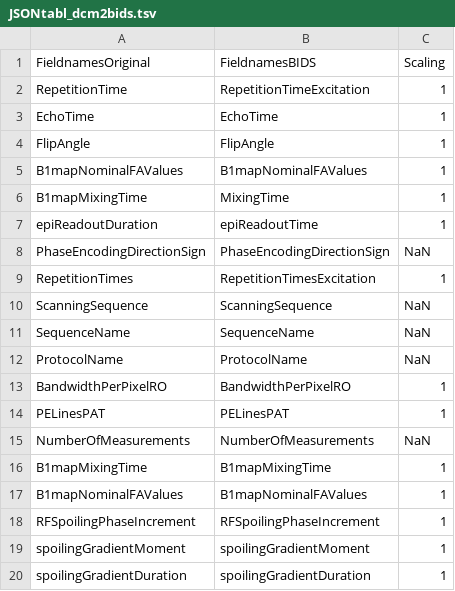
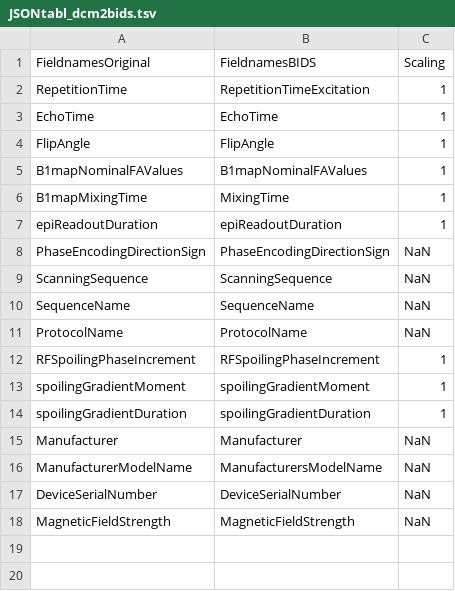
Before and after one commit to CyclotronResearchCentre/hMRItbx_SampleDS_BIDS, a TSV file: JSONtabl_dcm2bids.tsv, drawn as a sheet.

Commit message:
Fielname table: update the function create it and new MPM version

```diff
--- a/JSONtabl_dcm2bids.tsv
+++ b/JSONtabl_dcm2bids.tsv
@@ -6,5 +6,4 @@ B1mapNominalFAValues	B1mapNominalFAValues	1
 B1mapMixingTime	MixingTime	1
-epiReadoutDuration	epiReadoutTime	1
+epiReadoutDuration	epiReadoutDuration	1
 PhaseEncodingDirectionSign	PhaseEncodingDirectionSign	NaN
-RepetitionTimes	RepetitionTimesExcitation	1
 ScanningSequence	ScanningSequence	NaN
@@ -12,7 +11,2 @@ SequenceName	SequenceName	NaN
 ProtocolName	ProtocolName	NaN
-BandwidthPerPixelRO	BandwidthPerPixelRO	1
-PELinesPAT	PELinesPAT	1
-NumberOfMeasurements	NumberOfMeasurements	NaN
-B1mapMixingTime	B1mapMixingTime	1
-B1mapNominalFAValues	B1mapNominalFAValues	1
 RFSpoilingPhaseIncrement	RFSpoilingPhaseIncrement	1
@@ -20 +14,5 @@ spoilingGradientMoment	spoilingGradientMoment	1
 spoilingGradientDuration	spoilingGradientDuration	1
+Manufacturer	Manufacturer	NaN
+ManufacturerModelName	ManufacturersModelName	NaN
+DeviceSerialNumber	DeviceSerialNumber	NaN
+MagneticFieldStrength	MagneticFieldStrength	NaN
```
Also changed, not shown: 1 other file.
